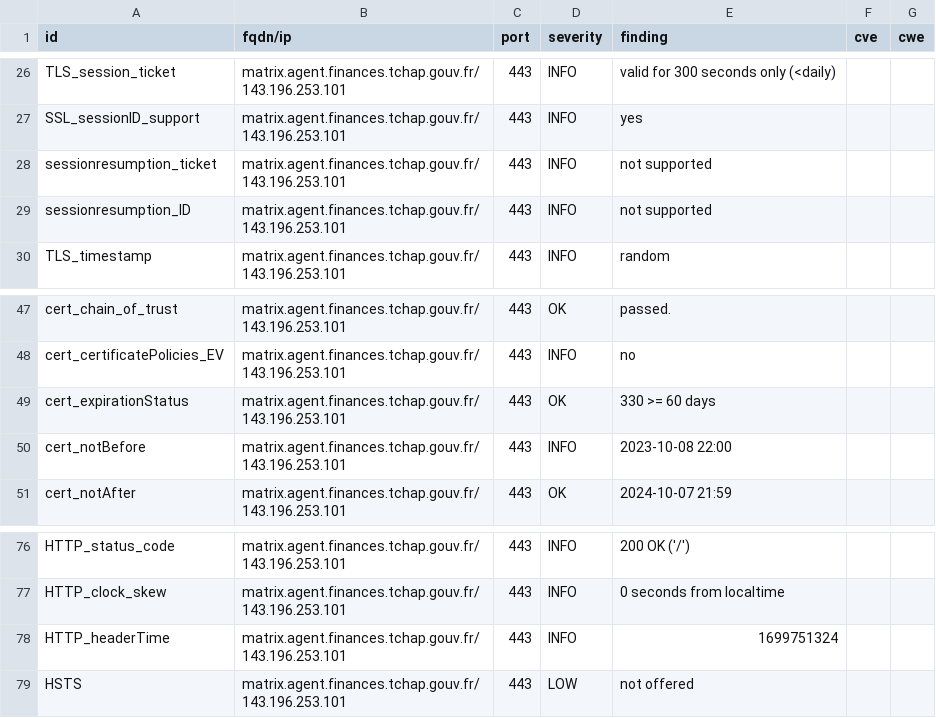
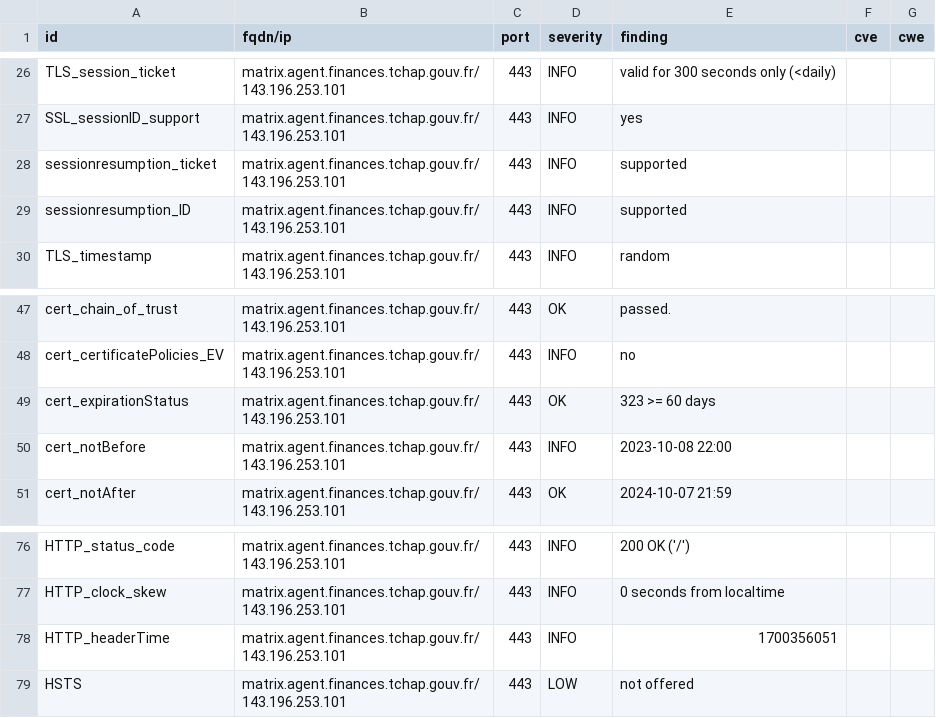
Before and after one commit to tchapgouv/dashlord, a CSV file: results/aHR0cHM6Ly9tYXRyaXguYWdlbnQuZmluYW5jZXMudGNoYXAuZ291di5mcg==/testssl.csv, drawn as a sheet; only a part is shown, gaps mark what is left out.

```diff
--- a/results/aHR0cHM6Ly9tYXRyaXguYWdlbnQuZmluYW5jZXMudGNoYXAuZ291di5mcg==/testssl.csv
+++ b/results/aHR0cHM6Ly9tYXRyaXguYWdlbnQuZmluYW5jZXMudGNoYXAuZ291di5mcg==/testssl.csv
@@ -27,4 +27,4 @@
 "SSL_sessionID_support","matrix.agent.finances.tchap.gouv.fr/143.196.253.101","443","INFO","yes","",""
-"sessionresumption_ticket","matrix.agent.finances.tchap.gouv.fr/143.196.253.101","443","INFO","not supported","",""
-"sessionresumption_ID","matrix.agent.finances.tchap.gouv.fr/143.196.253.101","443","INFO","not supported","",""
+"sessionresumption_ticket","matrix.agent.finances.tchap.gouv.fr/143.196.253.101","443","INFO","supported","",""
+"sessionresumption_ID","matrix.agent.finances.tchap.gouv.fr/143.196.253.101","443","INFO","supported","",""
 "TLS_timestamp","matrix.agent.finances.tchap.gouv.fr/143.196.253.101","443","INFO","random","",""
@@ -48,3 +48,3 @@
 "cert_certificatePolicies_EV","matrix.agent.finances.tchap.gouv.fr/143.196.253.101","443","INFO","no","",""
-"cert_expirationStatus","matrix.agent.finances.tchap.gouv.fr/143.196.253.101","443","OK","330 >= 60 days","",""
+"cert_expirationStatus","matrix.agent.finances.tchap.gouv.fr/143.196.253.101","443","OK","323 >= 60 days","",""
 "cert_notBefore","matrix.agent.finances.tchap.gouv.fr/143.196.253.101","443","INFO","2023-10-08 22:00","",""
@@ -77,3 +77,3 @@
 "HTTP_clock_skew","matrix.agent.finances.tchap.gouv.fr/143.196.253.101","443","INFO","0 seconds from localtime","",""
-"HTTP_headerTime","matrix.agent.finances.tchap.gouv.fr/143.196.253.101","443","INFO","1699751324","",""
+"HTTP_headerTime","matrix.agent.finances.tchap.gouv.fr/143.196.253.101","443","INFO","1700356051","",""
 "HSTS","matrix.agent.finances.tchap.gouv.fr/143.196.253.101","443","LOW","not offered","",""
```
Also changed, not shown: 12 other files.
